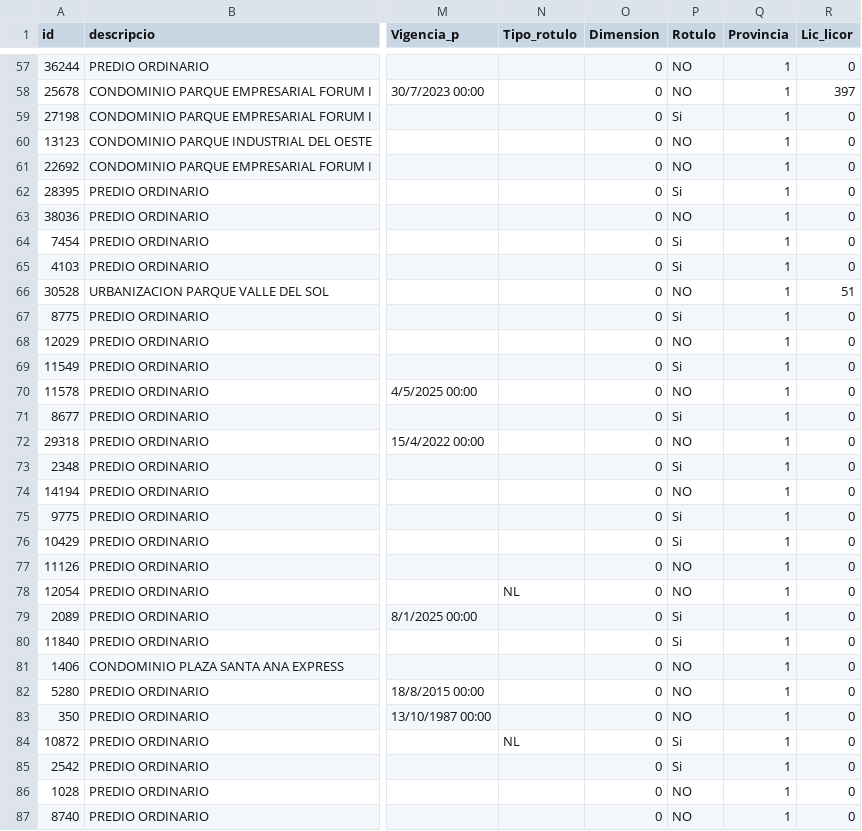
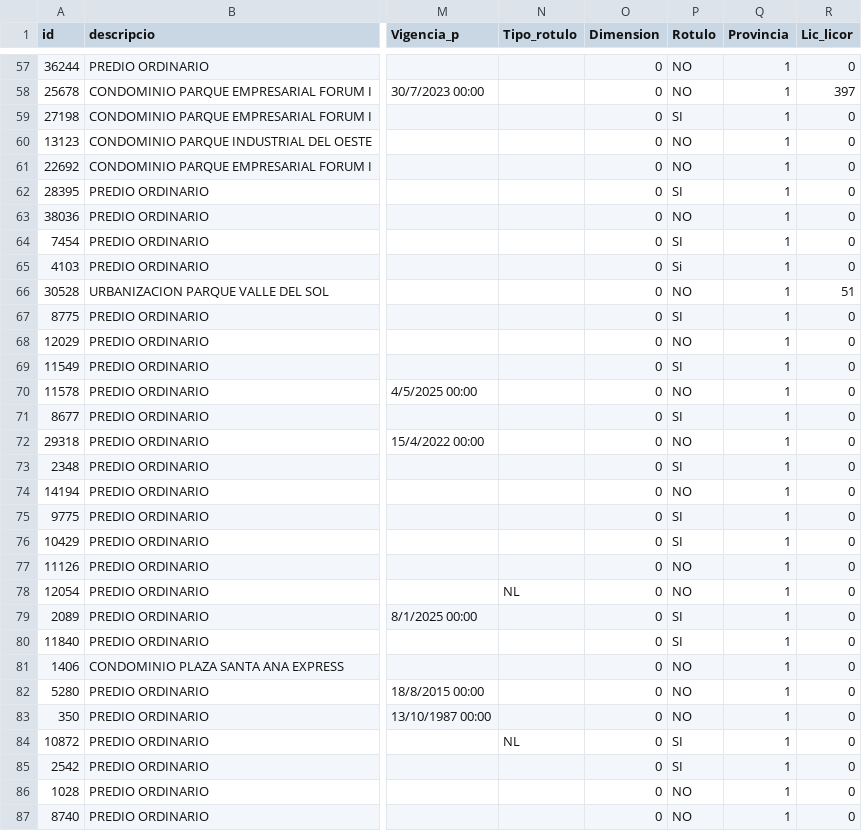
Before and after one commit to dvictoria2020/Proyecto1-R, a CSV file: Patente_final.csv, drawn as a sheet; only a part is shown, gaps mark what is left out; the diff covers the shown part only; the diff names each change by its address in the sheet, - before the commit and + after, or states it on an @@ line.

```diff
--- a/Patente_final.csv
+++ b/Patente_final.csv
-P59 (Rotulo): Si
+P59 (Rotulo): SI
-P62 (Rotulo): Si
+P62 (Rotulo): SI
-P64 (Rotulo): Si
+P64 (Rotulo): SI
-P67 (Rotulo): Si
+P67 (Rotulo): SI
-P69 (Rotulo): Si
+P69 (Rotulo): SI
-P71 (Rotulo): Si
+P71 (Rotulo): SI
-P73 (Rotulo): Si
+P73 (Rotulo): SI
-P75:P76 (Rotulo): Si
+P75:P76 (Rotulo): SI
-P79:P80 (Rotulo): Si
+P79:P80 (Rotulo): SI
-P84:P85 (Rotulo): Si
+P84:P85 (Rotulo): SI
```
Also changed, not shown: 36 edited cells elsewhere in this file, 1 other file.
